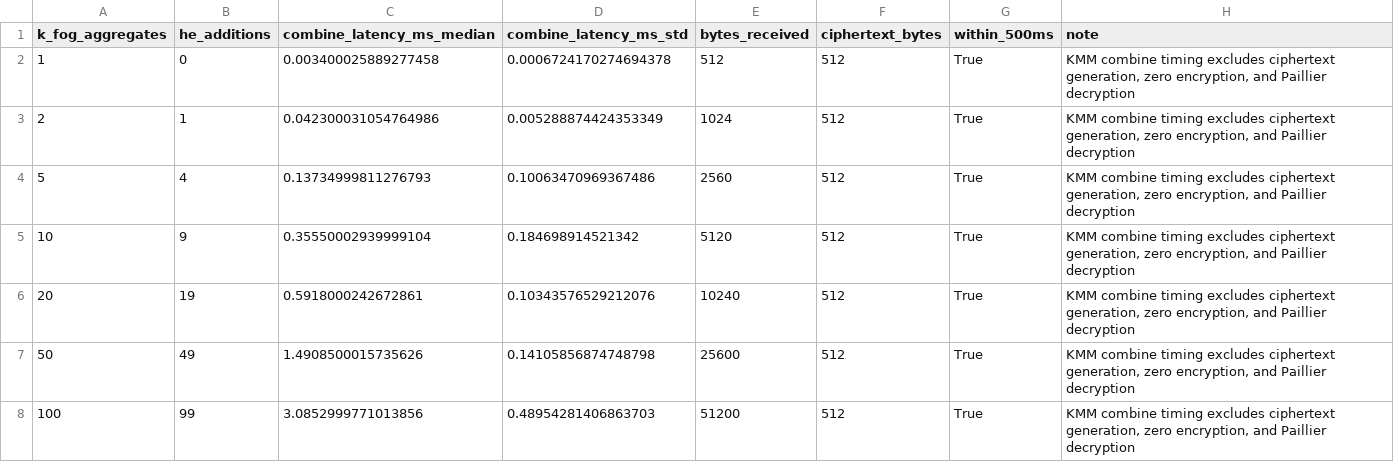
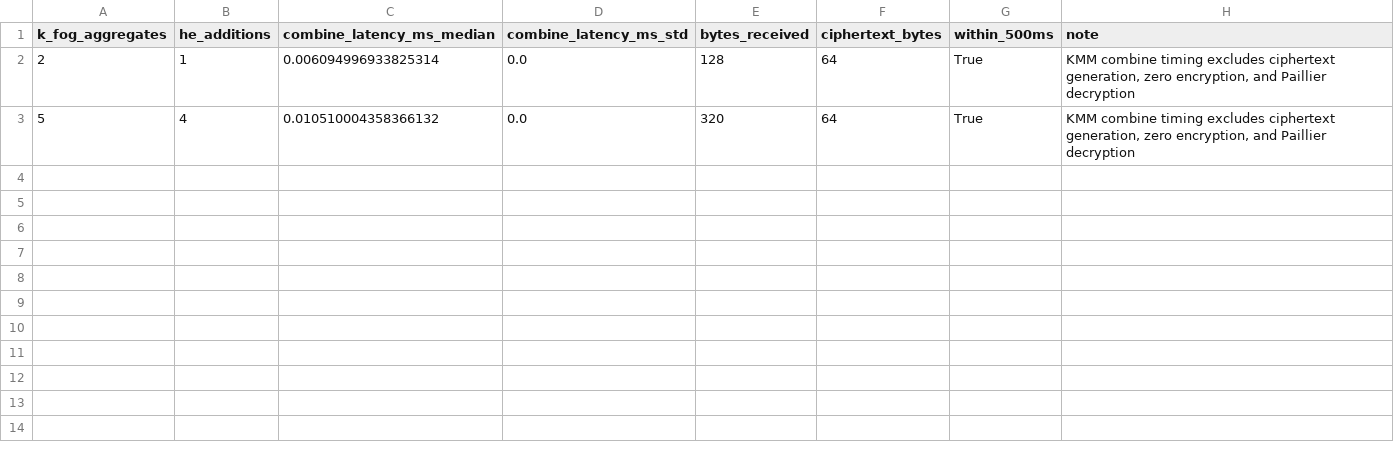
Before and after one commit to chxrbh/iiot_simulation_p1_complete, a CSV file: results/e4_kmm_combine.csv, drawn as a sheet.

Commit message:
p3 experiment and p1 result

```diff
--- a/results/e4_kmm_combine.csv
+++ b/results/e4_kmm_combine.csv
@@ -1,8 +1,3 @@
 k_fog_aggregates,he_additions,combine_latency_ms_median,combine_latency_ms_std,bytes_received,ciphertext_bytes,within_500ms,note
-1,0,0.003400025889277458,0.0006724170274694378,512,512,True,"KMM combine timing excludes ciphertext generation, zero encryption, and Paillier decryption"
-2,1,0.042300031054764986,0.005288874424353349,1024,512,True,"KMM combine timing excludes ciphertext generation, zero encryption, and Paillier decryption"
-5,4,0.13734999811276793,0.10063470969367486,2560,512,True,"KMM combine timing excludes ciphertext generation, zero encryption, and Paillier decryption"
-10,9,0.35550002939999104,0.184698914521342,5120,512,True,"KMM combine timing excludes ciphertext generation, zero encryption, and Paillier decryption"
-20,19,0.5918000242672861,0.10343576529212076,10240,512,True,"KMM combine timing excludes ciphertext generation, zero encryption, and Paillier decryption"
-50,49,1.4908500015735626,0.14105856874748798,25600,512,True,"KMM combine timing excludes ciphertext generation, zero encryption, and Paillier decryption"
-100,99,3.0852999771013856,0.48954281406863703,51200,512,True,"KMM combine timing excludes ciphertext generation, zero encryption, and Paillier decryption"
+2,1,0.006094996933825314,0.0,128,64,True,"KMM combine timing excludes ciphertext generation, zero encryption, and Paillier decryption"
+5,4,0.010510004358366132,0.0,320,64,True,"KMM combine timing excludes ciphertext generation, zero encryption, and Paillier decryption"
```
Also changed, not shown: results/e3a_correctness.csv, results/e3b_multisource_correctness.csv, 33 other files.
